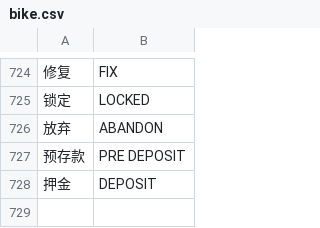
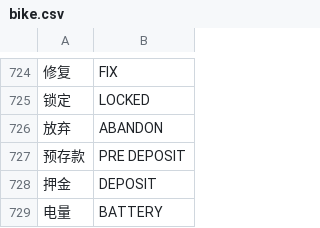
Before and after one commit to hoku850/bike-server, a CSV file: doc/2-Development/2-Software Design/2-High Level Design/bike.csv, drawn as a sheet; only a part is shown, gaps mark what is left out; the diff names each change by its address in the sheet, - before the commit and + after, or states it on an @@ line.

```diff
--- a/doc/2-Development/2-Software Design/2-High Level Design/bike.csv
+++ b/doc/2-Development/2-Software Design/2-High Level Design/bike.csv
+row 729: 电量 | BATTERY
```
Also changed, not shown: 47 other files.
